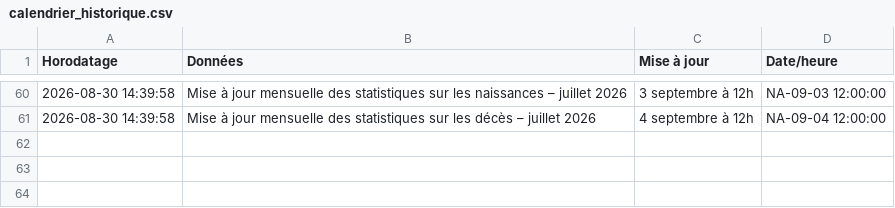
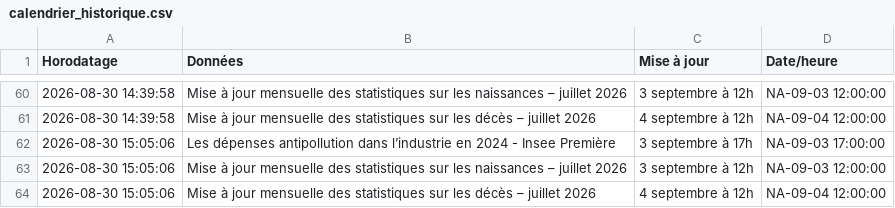
Before and after one commit to Francois-Geerolf/website, a CSV file: data/insee/calendrier_historique.csv, drawn as a sheet; only a part is shown, gaps mark what is left out; the diff names each change by its address in the sheet, - before the commit and + after, or states it on an @@ line.

```diff
--- a/data/insee/calendrier_historique.csv
+++ b/data/insee/calendrier_historique.csv
+row 62: 2026-08-30 15:05:06 | Les dépenses antipollution dans l’industrie en 2024 - Insee Première | 3 septembre à 17h | NA-09-03 17:00:00
+row 63: 2026-08-30 15:05:06 | Mise à jour mensuelle des statistiques sur les naissances – juillet 2026 | 3 septembre à 12h | NA-09-03 12:00:00
+row 64: 2026-08-30 15:05:06 | Mise à jour mensuelle des statistiques sur les décès – juillet 2026 | 4 septembre à 12h | NA-09-04 12:00:00
```
